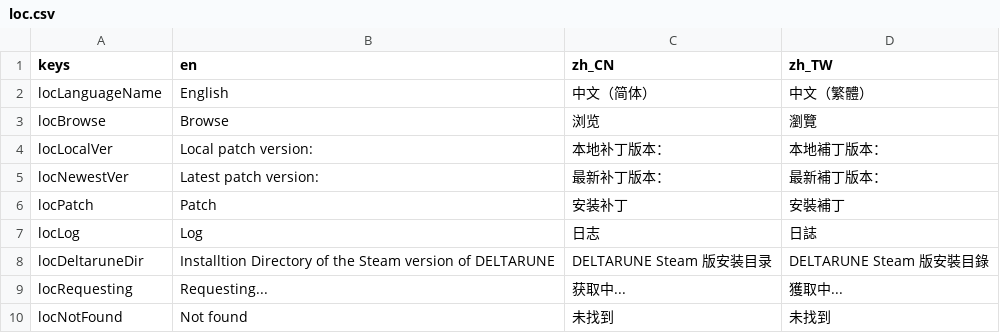
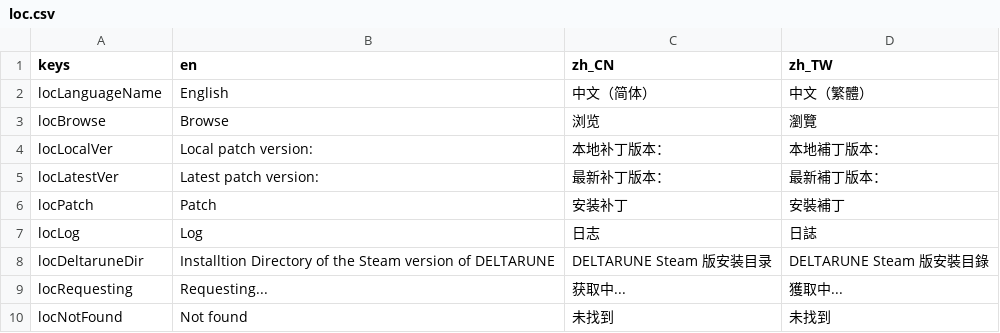
Before and after one commit to gm3dr/DeltaruneChinesePatcher, a CSV file: Locale/loc.csv, drawn as a sheet; only a part is shown.

Commit message:
Newest👍

```diff
--- a/Locale/loc.csv
+++ b/Locale/loc.csv
@@ -4,3 +4,3 @@ locBrowse, Browse , 浏览, 瀏覽
 locLocalVer,Local patch version: ,本地补丁版本：,本地補丁版本：
-locNewestVer,Latest patch version: ,最新补丁版本：,最新補丁版本：
+locLatestVer,Latest patch version: ,最新补丁版本：,最新補丁版本：
 locPatch, Patch , 安装补丁, 安裝補丁
```
Also changed, not shown: 5 other files.
